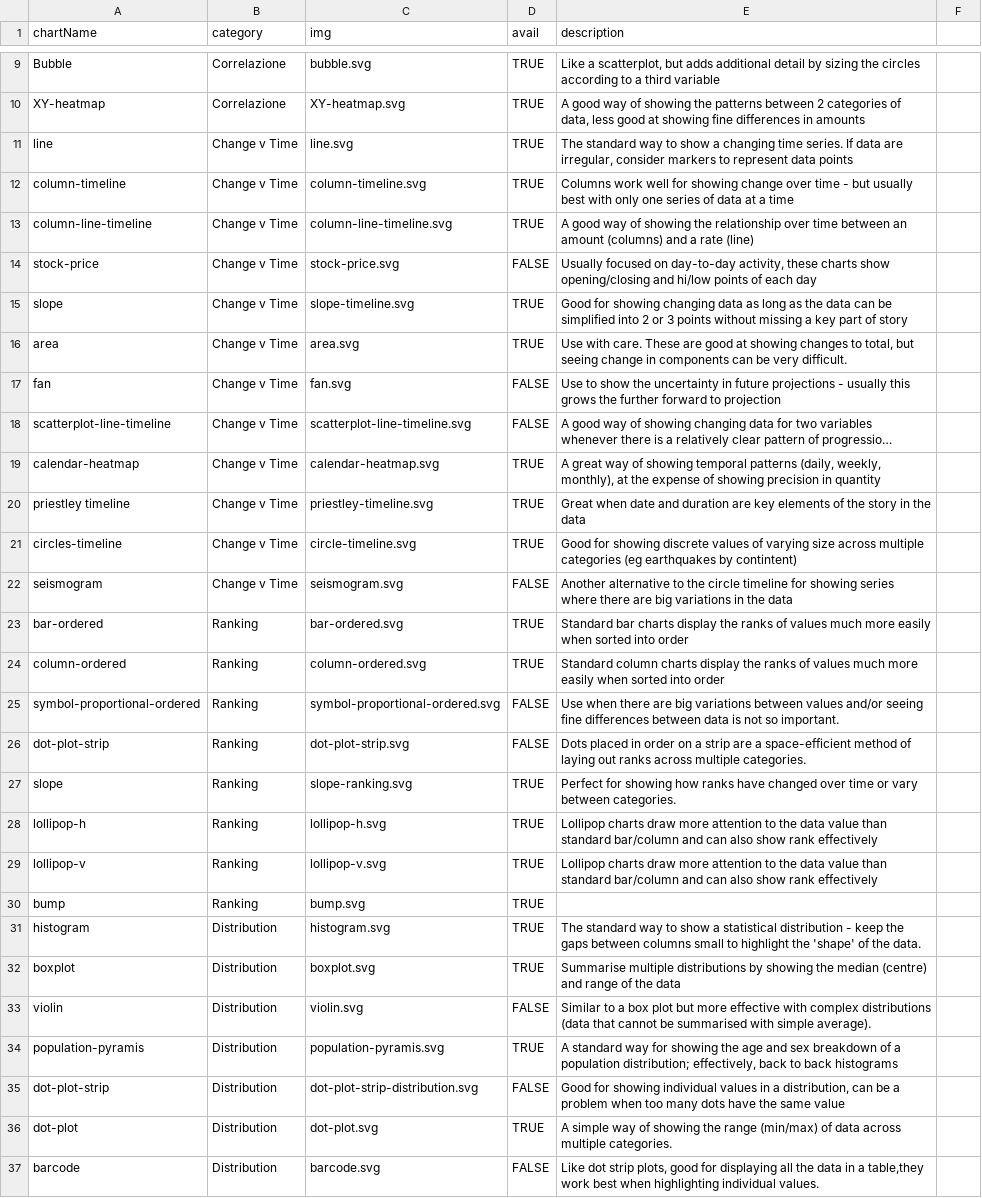
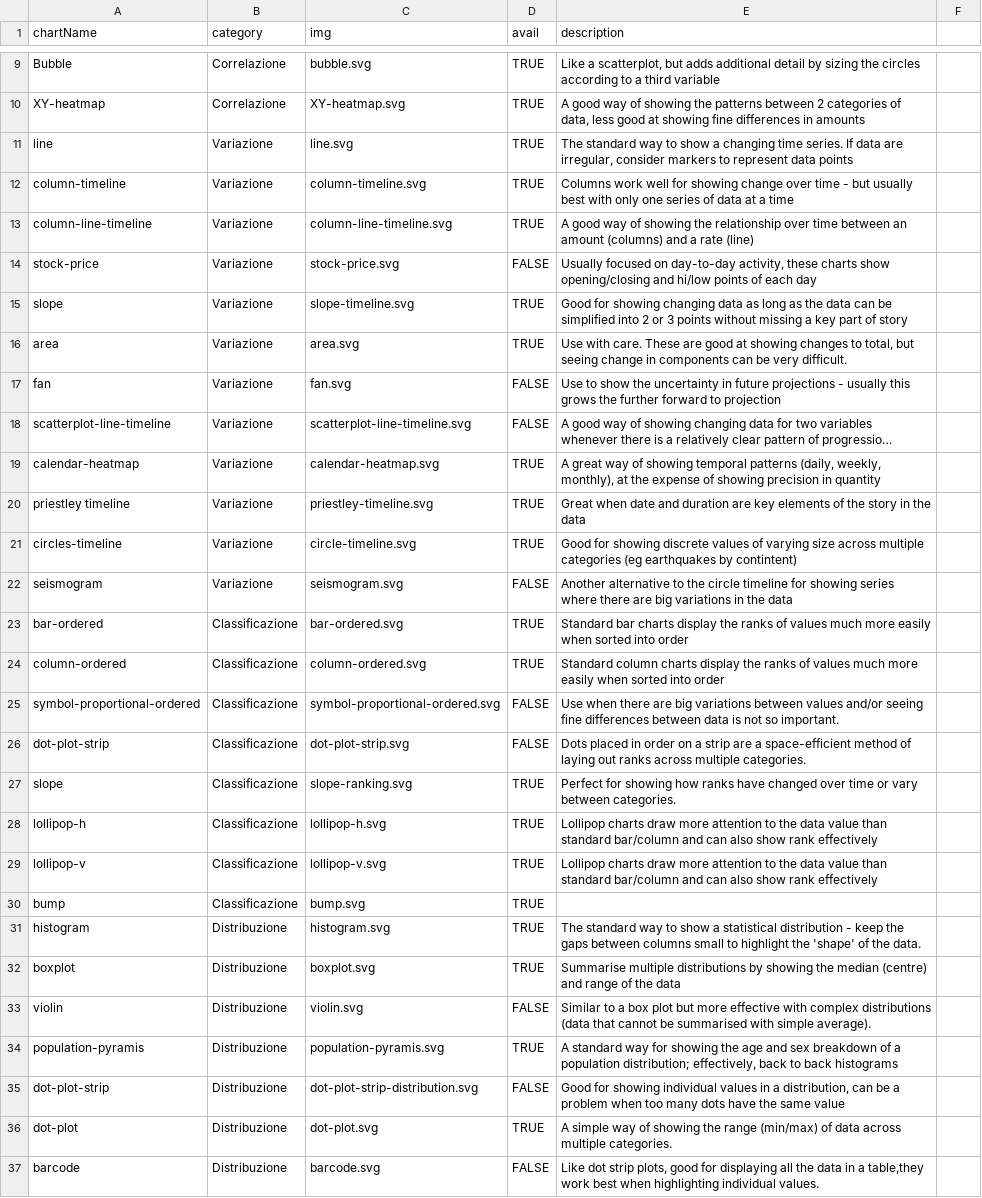
Before and after one commit to groundrace/visual-vocabulary, a CSV file: chartTypes.csv, drawn as a sheet; only a part is shown, gaps mark what is left out; long unchanged cells end in …; the diff covers the shown part only; the diff names each change by its address in the sheet, - before the commit and + after, or states it on an @@ line.

Commit message:
translation + responsive

```diff
--- a/chartTypes.csv
+++ b/chartTypes.csv
-B11:B22 (category): Change v Time
+B11:B22 (category): Variazione
-B23:B30 (category): Ranking
+B23:B30 (category): Classificazione
-B31:B37 (category): Distribution
+B31:B37 (category): Distribuzione
```
Also changed, not shown: 36 edited cells elsewhere in this file, 2 other files.
